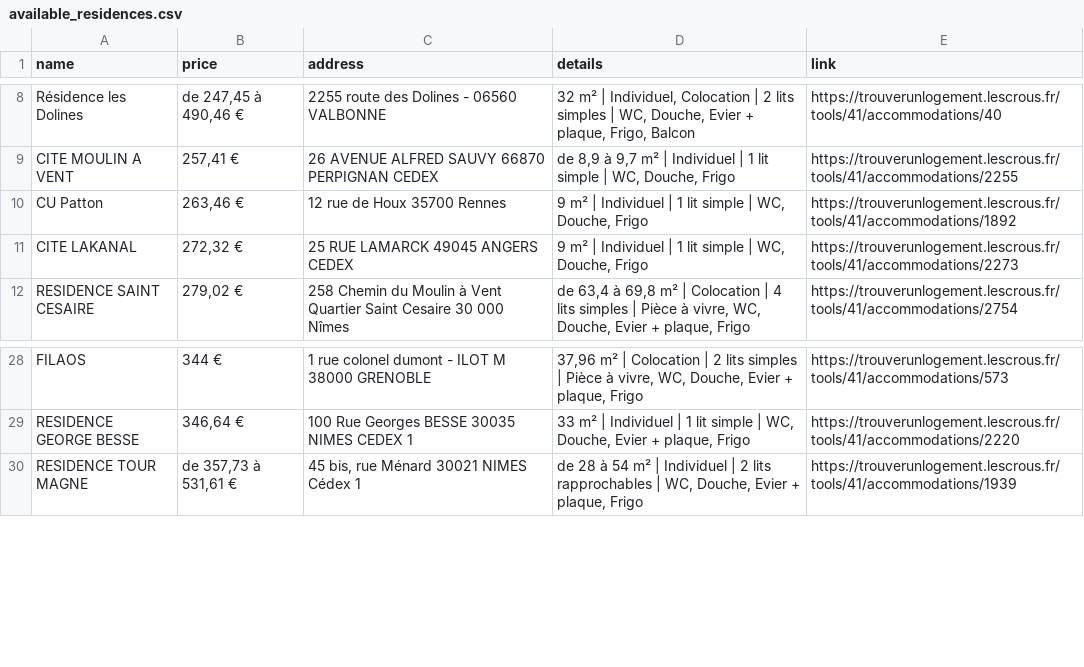
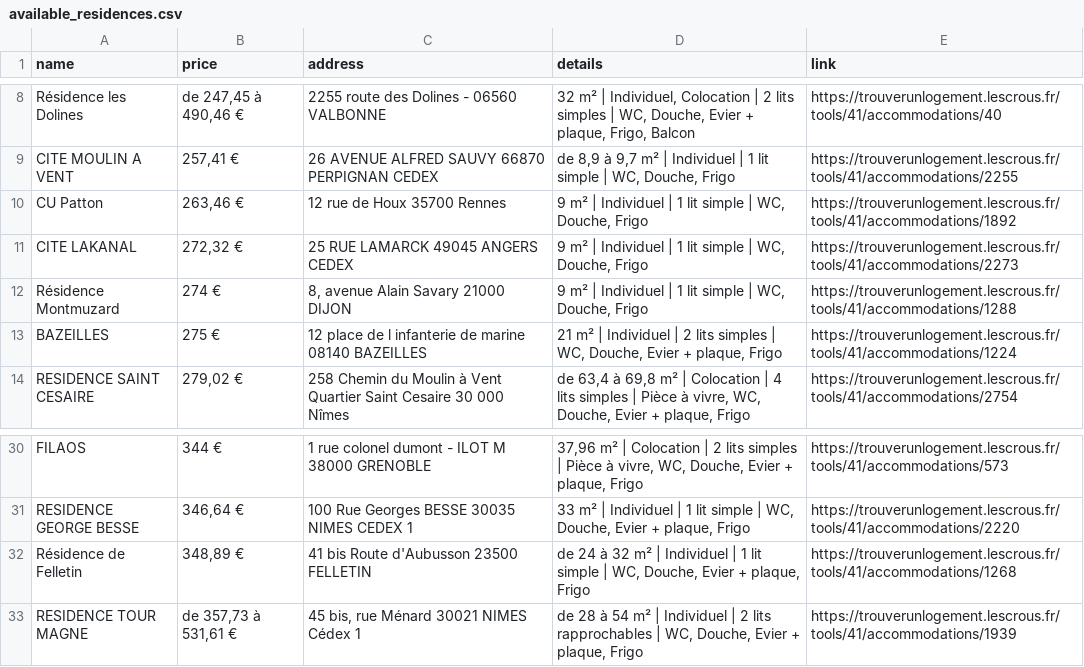
Before and after one commit to jabrane-me/crous-bot-notifier, a CSV file: available_residences.csv, drawn as a sheet; only a part is shown, gaps mark what is left out; the diff names each change by its address in the sheet, - before the commit and + after, or states it on an @@ line.

```diff
--- a/available_residences.csv
+++ b/available_residences.csv
+row 12: Résidence Montmuzard | 274 € | 8, avenue Alain Savary 21000 DIJON | 9 m² | Individuel | 1 lit simple | WC, Douche, Frigo | https://trouverunlogement.lescrous.fr/tools/41/accommodations/1288
+row 13: BAZEILLES | 275 € | 12 place de l infanterie de marine 08140 BAZEILLES | 21 m² | Individuel | 2 lits simples | WC, Douche, Evier + plaque, Frigo | https://trouverunlogement.lescrous.fr/tools/41/accommodations/1224
+row 32: Résidence de Felletin | 348,89 € | 41 bis Route d'Aubusson 23500 FELLETIN | de 24 à 32 m² | Individuel | 1 lit simple | WC, Douche, Evier + plaque, Frigo | https://trouverunlogement.lescrous.fr/tools/41/accommodations/1268
```
